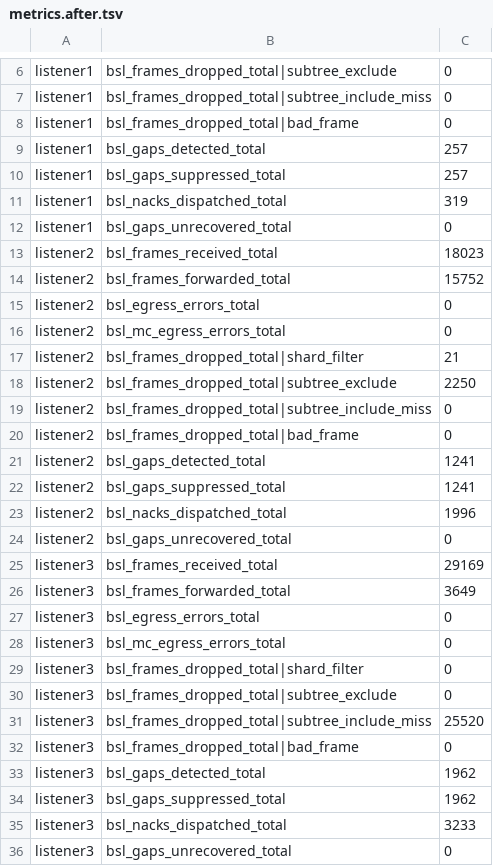
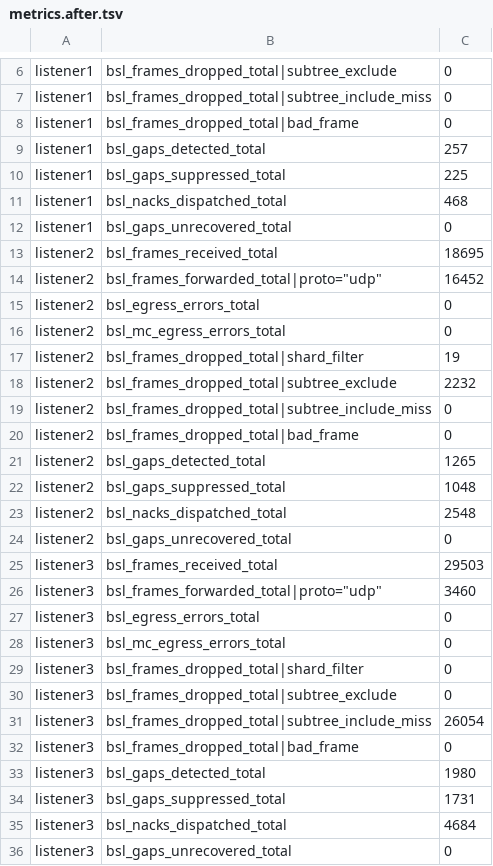
Before and after one commit to lightwebinc/multicast-test, a TSV file: scenarios/02-functional-shard-filter/metrics.after.tsv, drawn as a sheet; only a part is shown, gaps mark what is left out; the diff covers the shown part only.

```diff
--- a/scenarios/02-functional-shard-filter/metrics.after.tsv
+++ b/scenarios/02-functional-shard-filter/metrics.after.tsv
@@ -9,19 +9,19 @@ listener1	bsl_frames_dropped_total|bad_frame	0
 listener1	bsl_gaps_detected_total	257
-listener1	bsl_gaps_suppressed_total	257
-listener1	bsl_nacks_dispatched_total	319
+listener1	bsl_gaps_suppressed_total	225
+listener1	bsl_nacks_dispatched_total	468
 listener1	bsl_gaps_unrecovered_total	0
-listener2	bsl_frames_received_total	18023
-listener2	bsl_frames_forwarded_total	15752
+listener2	bsl_frames_received_total	18695
+listener2	bsl_frames_forwarded_total|proto="udp"	16452
 listener2	bsl_egress_errors_total	0
 listener2	bsl_mc_egress_errors_total	0
-listener2	bsl_frames_dropped_total|shard_filter	21
-listener2	bsl_frames_dropped_total|subtree_exclude	2250
+listener2	bsl_frames_dropped_total|shard_filter	19
+listener2	bsl_frames_dropped_total|subtree_exclude	2232
 listener2	bsl_frames_dropped_total|subtree_include_miss	0
 listener2	bsl_frames_dropped_total|bad_frame	0
-listener2	bsl_gaps_detected_total	1241
-listener2	bsl_gaps_suppressed_total	1241
-listener2	bsl_nacks_dispatched_total	1996
+listener2	bsl_gaps_detected_total	1265
+listener2	bsl_gaps_suppressed_total	1048
+listener2	bsl_nacks_dispatched_total	2548
 listener2	bsl_gaps_unrecovered_total	0
-listener3	bsl_frames_received_total	29169
-listener3	bsl_frames_forwarded_total	3649
+listener3	bsl_frames_received_total	29503
+listener3	bsl_frames_forwarded_total|proto="udp"	3460
 listener3	bsl_egress_errors_total	0
@@ -30,7 +30,7 @@ listener3	bsl_frames_dropped_total|shard_filter	0
 listener3	bsl_frames_dropped_total|subtree_exclude	0
-listener3	bsl_frames_dropped_total|subtree_include_miss	25520
+listener3	bsl_frames_dropped_total|subtree_include_miss	26054
 listener3	bsl_frames_dropped_total|bad_frame	0
-listener3	bsl_gaps_detected_total	1962
-listener3	bsl_gaps_suppressed_total	1962
-listener3	bsl_nacks_dispatched_total	3233
+listener3	bsl_gaps_detected_total	1980
+listener3	bsl_gaps_suppressed_total	1731
+listener3	bsl_nacks_dispatched_total	4684
 listener3	bsl_gaps_unrecovered_total	0
```
Also changed, not shown: 3 edited cells elsewhere in this file, scenarios/01-functional-all-shards/metrics.after.tsv, scenarios/01-functional-all-shards/metrics.before.tsv, 35 other files.
